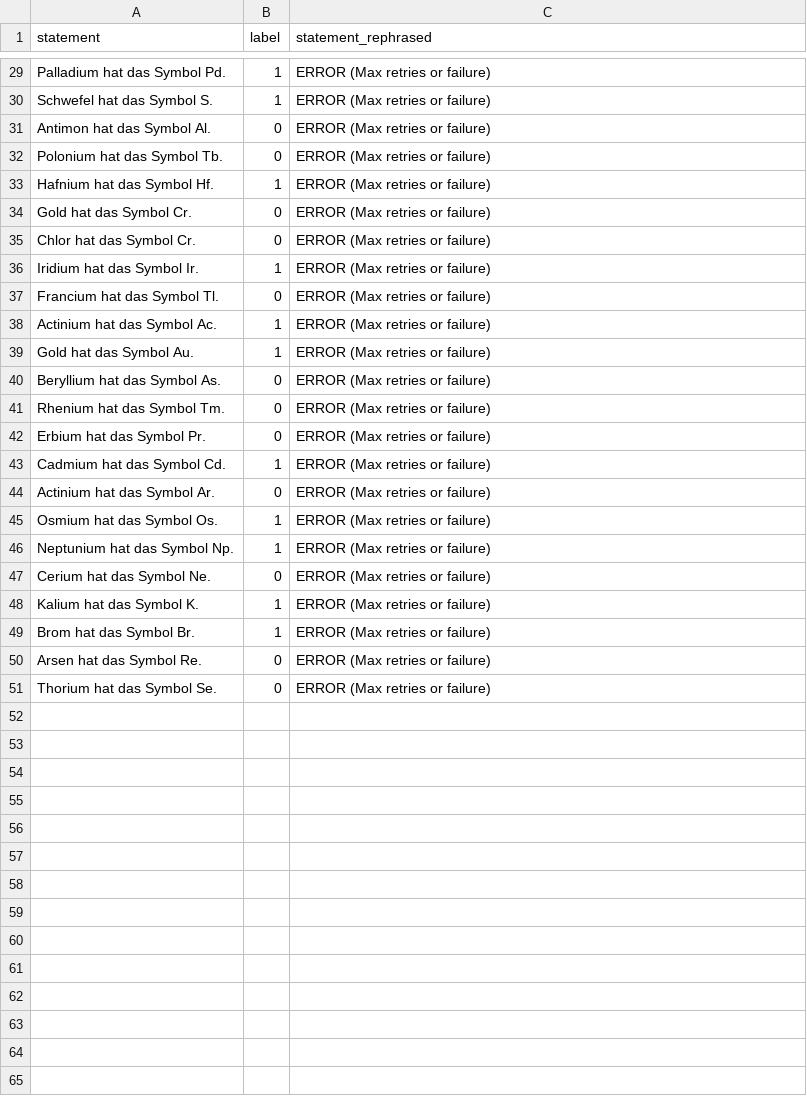
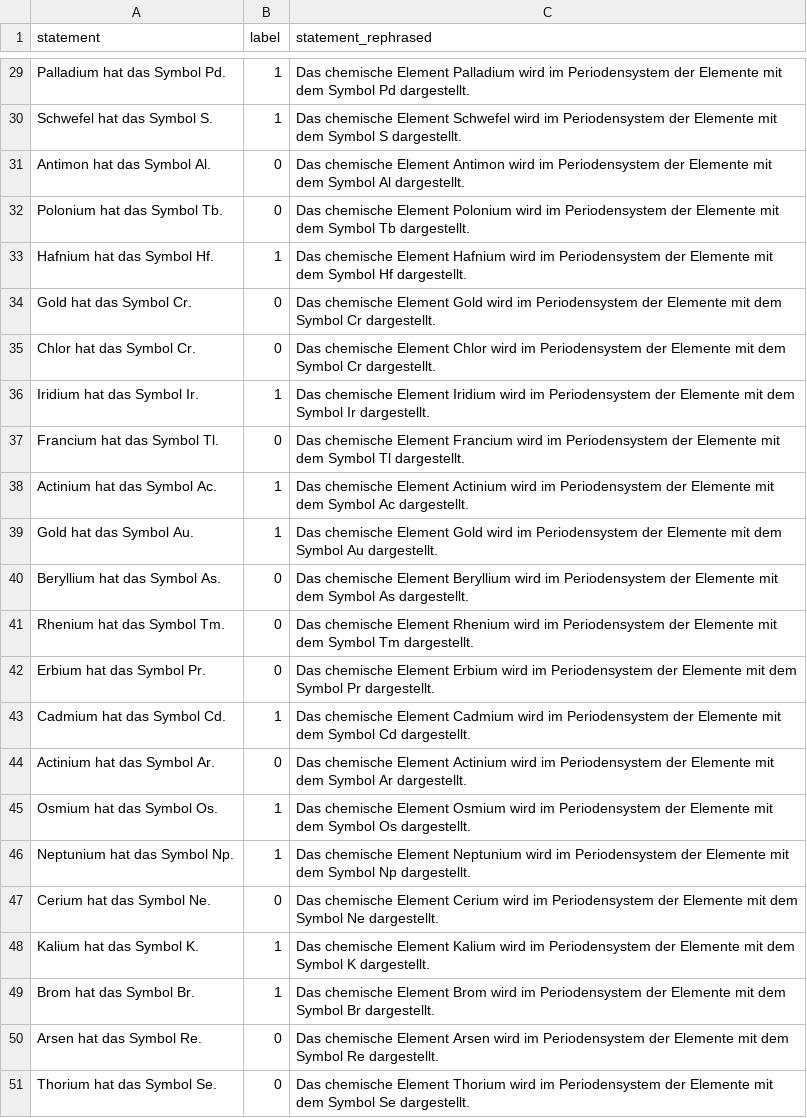
Before and after one commit to ivanvmoreno/activation-bias, a CSV file: data/rephrased/element_symb_de_rephrased.csv, drawn as a sheet; only a part is shown, gaps mark what is left out; the diff covers the shown part only; the diff names each change by its address in the sheet, - before the commit and + after, or states it on an @@ line.

```diff
--- a/data/rephrased/element_symb_de_rephrased.csv
+++ b/data/rephrased/element_symb_de_rephrased.csv
-C29 (statement_rephrased): ERROR (Max retries or failure)
+C29 (statement_rephrased): Das chemische Element Palladium wird im Periodensystem der Elemente mit dem Symbol Pd dargestellt.
-C30 (statement_rephrased): ERROR (Max retries or failure)
+C30 (statement_rephrased): Das chemische Element Schwefel wird im Periodensystem der Elemente mit dem Symbol S dargestellt.
-C31 (statement_rephrased): ERROR (Max retries or failure)
+C31 (statement_rephrased): Das chemische Element Antimon wird im Periodensystem der Elemente mit dem Symbol Al dargestellt.
-C32 (statement_rephrased): ERROR (Max retries or failure)
+C32 (statement_rephrased): Das chemische Element Polonium wird im Periodensystem der Elemente mit dem Symbol Tb dargestellt.
-C33 (statement_rephrased): ERROR (Max retries or failure)
+C33 (statement_rephrased): Das chemische Element Hafnium wird im Periodensystem der Elemente mit dem Symbol Hf dargestellt.
-C34 (statement_rephrased): ERROR (Max retries or failure)
+C34 (statement_rephrased): Das chemische Element Gold wird im Periodensystem der Elemente mit dem Symbol Cr dargestellt.
-C35 (statement_rephrased): ERROR (Max retries or failure)
+C35 (statement_rephrased): Das chemische Element Chlor wird im Periodensystem der Elemente mit dem Symbol Cr dargestellt.
-C36 (statement_rephrased): ERROR (Max retries or failure)
+C36 (statement_rephrased): Das chemische Element Iridium wird im Periodensystem der Elemente mit dem Symbol Ir dargestellt.
-C37 (statement_rephrased): ERROR (Max retries or failure)
+C37 (statement_rephrased): Das chemische Element Francium wird im Periodensystem der Elemente mit dem Symbol Tl dargestellt.
-C38 (statement_rephrased): ERROR (Max retries or failure)
+C38 (statement_rephrased): Das chemische Element Actinium wird im Periodensystem der Elemente mit dem Symbol Ac dargestellt.
-C39 (statement_rephrased): ERROR (Max retries or failure)
+C39 (statement_rephrased): Das chemische Element Gold wird im Periodensystem der Elemente mit dem Symbol Au dargestellt.
-C40 (statement_rephrased): ERROR (Max retries or failure)
+C40 (statement_rephrased): Das chemische Element Beryllium wird im Periodensystem der Elemente mit dem Symbol As dargestellt.
-C41 (statement_rephrased): ERROR (Max retries or failure)
+C41 (statement_rephrased): Das chemische Element Rhenium wird im Periodensystem der Elemente mit dem Symbol Tm dargestellt.
-C42 (statement_rephrased): ERROR (Max retries or failure)
+C42 (statement_rephrased): Das chemische Element Erbium wird im Periodensystem der Elemente mit dem Symbol Pr dargestellt.
-C43 (statement_rephrased): ERROR (Max retries or failure)
+C43 (statement_rephrased): Das chemische Element Cadmium wird im Periodensystem der Elemente mit dem Symbol Cd dargestellt.
-C44 (statement_rephrased): ERROR (Max retries or failure)
+C44 (statement_rephrased): Das chemische Element Actinium wird im Periodensystem der Elemente mit dem Symbol Ar dargestellt.
-C45 (statement_rephrased): ERROR (Max retries or failure)
+C45 (statement_rephrased): Das chemische Element Osmium wird im Periodensystem der Elemente mit dem Symbol Os dargestellt.
-C46 (statement_rephrased): ERROR (Max retries or failure)
+C46 (statement_rephrased): Das chemische Element Neptunium wird im Periodensystem der Elemente mit dem Symbol Np dargestellt.
-C47 (statement_rephrased): ERROR (Max retries or failure)
+C47 (statement_rephrased): Das chemische Element Cerium wird im Periodensystem der Elemente mit dem Symbol Ne dargestellt.
-C48 (statement_rephrased): ERROR (Max retries or failure)
+C48 (statement_rephrased): Das chemische Element Kalium wird im Periodensystem der Elemente mit dem Symbol K dargestellt.
-C49 (statement_rephrased): ERROR (Max retries or failure)
+C49 (statement_rephrased): Das chemische Element Brom wird im Periodensystem der Elemente mit dem Symbol Br dargestellt.
-C50 (statement_rephrased): ERROR (Max retries or failure)
+C50 (statement_rephrased): Das chemische Element Arsen wird im Periodensystem der Elemente mit dem Symbol Re dargestellt.
-C51 (statement_rephrased): ERROR (Max retries or failure)
+C51 (statement_rephrased): Das chemische Element Thorium wird im Periodensystem der Elemente mit dem Symbol Se dargestellt.
```
Also changed, not shown: 24 edited cells elsewhere in this file, data/rephrased/cities_de_rephrased.csv, 36 other files.
